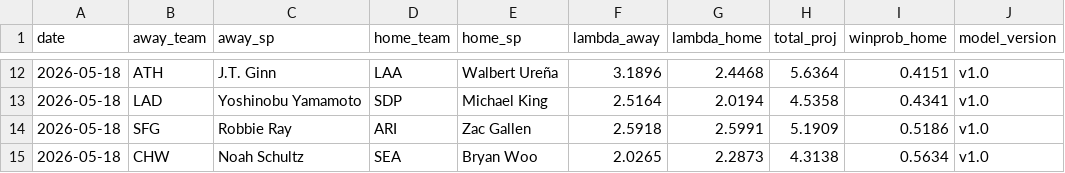
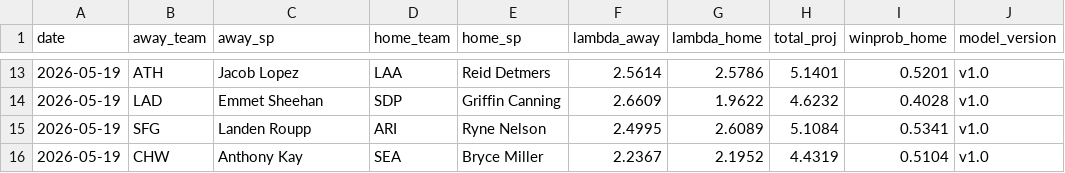
Before and after one commit to ClutchSheets/mlb-f5-forecaster, a CSV file: daily_forecast.csv, drawn as a sheet; only a part is shown, gaps mark what is left out; the diff covers the shown part only.

```diff
--- a/daily_forecast.csv
+++ b/daily_forecast.csv
@@ -12,4 +13,4 @@
-2026-05-18,ATH,J.T. Ginn,LAA,Walbert Ureña,3.1896,2.4468,5.6364,0.4151,v1.0
-2026-05-18,LAD,Yoshinobu Yamamoto,SDP,Michael King,2.5164,2.0194,4.5358,0.4341,v1.0
-2026-05-18,SFG,Robbie Ray,ARI,Zac Gallen,2.5918,2.5991,5.1909,0.5186,v1.0
-2026-05-18,CHW,Noah Schultz,SEA,Bryan Woo,2.0265,2.2873,4.3138,0.5634,v1.0
+2026-05-19,ATH,Jacob Lopez,LAA,Reid Detmers,2.5614,2.5786,5.1401,0.5201,v1.0
+2026-05-19,LAD,Emmet Sheehan,SDP,Griffin Canning,2.6609,1.9622,4.6232,0.4028,v1.0
+2026-05-19,SFG,Landen Roupp,ARI,Ryne Nelson,2.4995,2.6089,5.1084,0.5341,v1.0
+2026-05-19,CHW,Anthony Kay,SEA,Bryce Miller,2.2367,2.1952,4.4319,0.5104,v1.0
```
Also changed, not shown: 2 added rows, 1 removed row and 63 edited cells elsewhere in this file, 2 other files.
